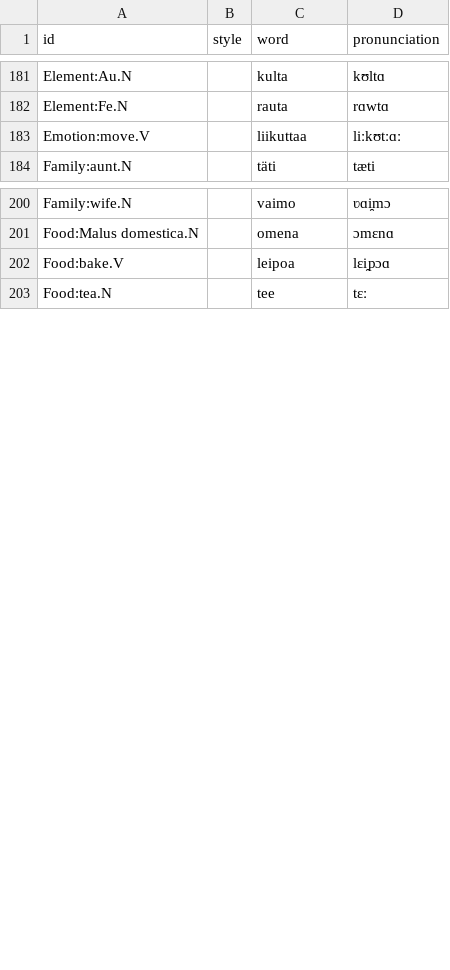
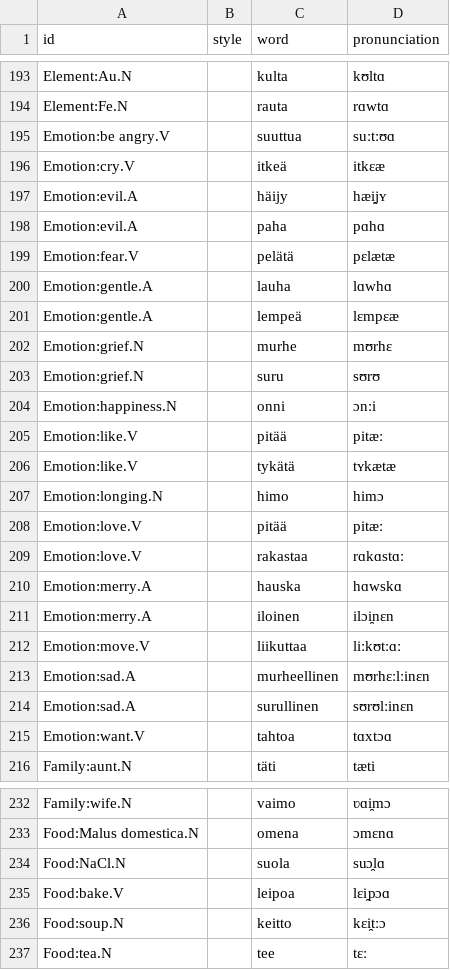
Before and after one commit to barumau/panlexia, a TSV file: dict/F/fin.tsv, drawn as a sheet; only a part is shown, gaps mark what is left out; the diff covers the shown part only.

```diff
--- a/dict/F/fin.tsv
+++ b/dict/F/fin.tsv
@@ -182,3 +194,23 @@ Element:Au.N		kulta	kʊltɑ
 Element:Fe.N		rauta	rɑwtɑ
+Emotion:be angry.V		suuttua	suːtːʊɑ
+Emotion:cry.V		itkeä	itkɛæ
+Emotion:evil.A		häijy	hæi̯jʏ
+Emotion:evil.A		paha	pɑhɑ
+Emotion:fear.V		pelätä	pɛlætæ
+Emotion:gentle.A		lauha	lɑwhɑ
+Emotion:gentle.A		lempeä	lɛmpɛæ
+Emotion:grief.N		murhe	mʊrhɛ
+Emotion:grief.N		suru	sʊrʊ
+Emotion:happiness.N		onni	ɔnːi
+Emotion:like.V		pitää	pitæː
+Emotion:like.V		tykätä	tʏkætæ
+Emotion:longing.N		himo	himɔ
+Emotion:love.V		pitää	pitæː
+Emotion:love.V		rakastaa	rɑkɑstɑː
+Emotion:merry.A		hauska	hɑwskɑ
+Emotion:merry.A		iloinen	ilɔi̯nɛn
 Emotion:move.V		liikuttaa	liːkʊtːɑː
+Emotion:sad.A		murheellinen	mʊrhɛːlːinɛn
+Emotion:sad.A		surullinen	sʊrʊlːinɛn
+Emotion:want.V		tahtoa	tɑxtɔɑ
 Family:aunt.N		täti	tæti
@@ -201,3 +233,5 @@ Family:wife.N		vaimo	ʋɑi̯mɔ
 Food:Malus domestica.N		omena	ɔmɛnɑ
+Food:NaCl.N		suola	suɔ̯lɑ
 Food:bake.V		leipoa	lɛi̯pɔɑ
+Food:soup.N		keitto	kɛi̯tːɔ
 Food:tea.N		tee	tɛː
```
Also changed, not shown: 24 added rows elsewhere in this file, dict/I/ita.tsv, dict/K/kor.tsv, 6 other files.
